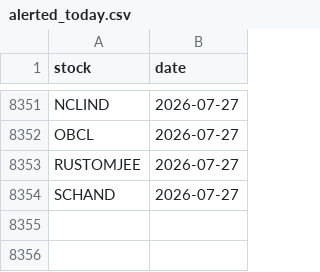
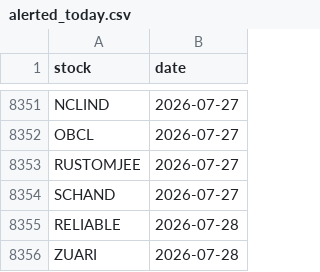
Before and after one commit to manjunathashtagi/Trading-Radar, a CSV file: data/alerted_today.csv, drawn as a sheet; only a part is shown, gaps mark what is left out.

```diff
--- a/data/alerted_today.csv
+++ b/data/alerted_today.csv
@@ -8354 +8354,3 @@ RUSTOMJEE,2026-07-27
 SCHAND,2026-07-27
+RELIABLE,2026-07-28
+ZUARI,2026-07-28
```
Also changed, not shown: data/signals.csv.
